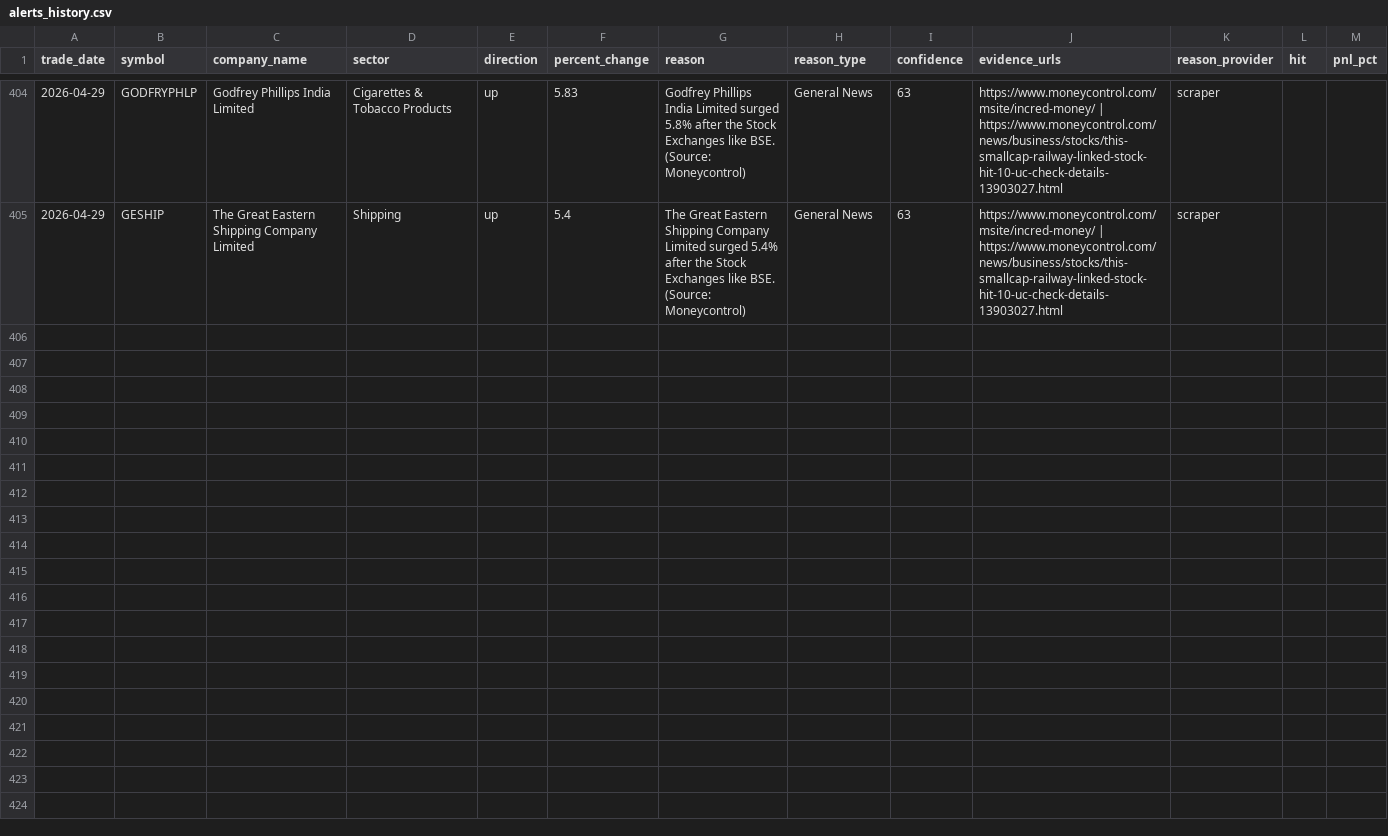
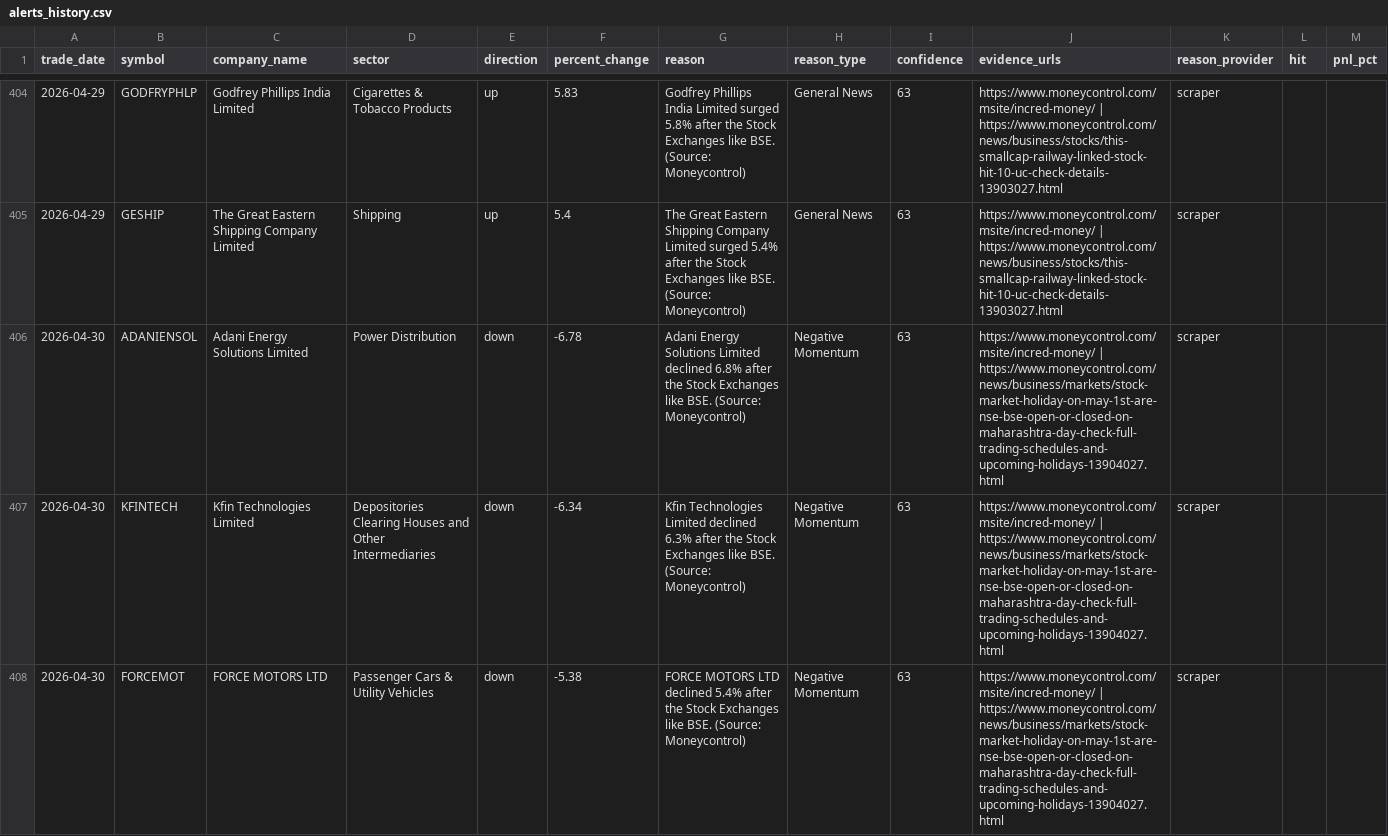
Before and after one commit to lakhanrathi1/AIStockScreener, a CSV file: data/alerts_history.csv, drawn as a sheet; only a part is shown, gaps mark what is left out; the diff names each change by its address in the sheet, - before the commit and + after, or states it on an @@ line.

```diff
--- a/data/alerts_history.csv
+++ b/data/alerts_history.csv
+row 406: 2026-04-30 | ADANIENSOL | Adani Energy Solutions Limited | Power Distribution | down | -6.78 | Adani Energy Solutions Limited declined 6.8% after the Stock Exchanges like BSE. (Source: Moneycontrol) | Negative Momentum | 63 | https://www.moneycontrol.com/msite/incred-money/ | https://www.moneycontrol.com/news/business/markets/stock-market-holiday-on-may-1st-are-nse-bse-open-or-closed-on-maharashtra-day-check-full-trading-schedules-and-upcoming-holidays-13904027.html | scraper
+row 407: 2026-04-30 | KFINTECH | Kfin Technologies Limited | Depositories Clearing Houses and Other Intermediaries | down | -6.34 | Kfin Technologies Limited declined 6.3% after the Stock Exchanges like BSE. (Source: Moneycontrol) | Negative Momentum | 63 | https://www.moneycontrol.com/msite/incred-money/ | https://www.moneycontrol.com/news/business/markets/stock-market-holiday-on-may-1st-are-nse-bse-open-or-closed-on-maharashtra-day-check-full-trading-schedules-and-upcoming-holidays-13904027.html | scraper
+row 408: 2026-04-30 | FORCEMOT | FORCE MOTORS LTD | Passenger Cars & Utility Vehicles | down | -5.38 | FORCE MOTORS LTD declined 5.4% after the Stock Exchanges like BSE. (Source: Moneycontrol) | Negative Momentum | 63 | https://www.moneycontrol.com/msite/incred-money/ | https://www.moneycontrol.com/news/business/markets/stock-market-holiday-on-may-1st-are-nse-bse-open-or-closed-on-maharashtra-day-check-full-trading-schedules-and-upcoming-holidays-13904027.html | scraper
```
Also changed, not shown: data/daily_alerts.csv.
